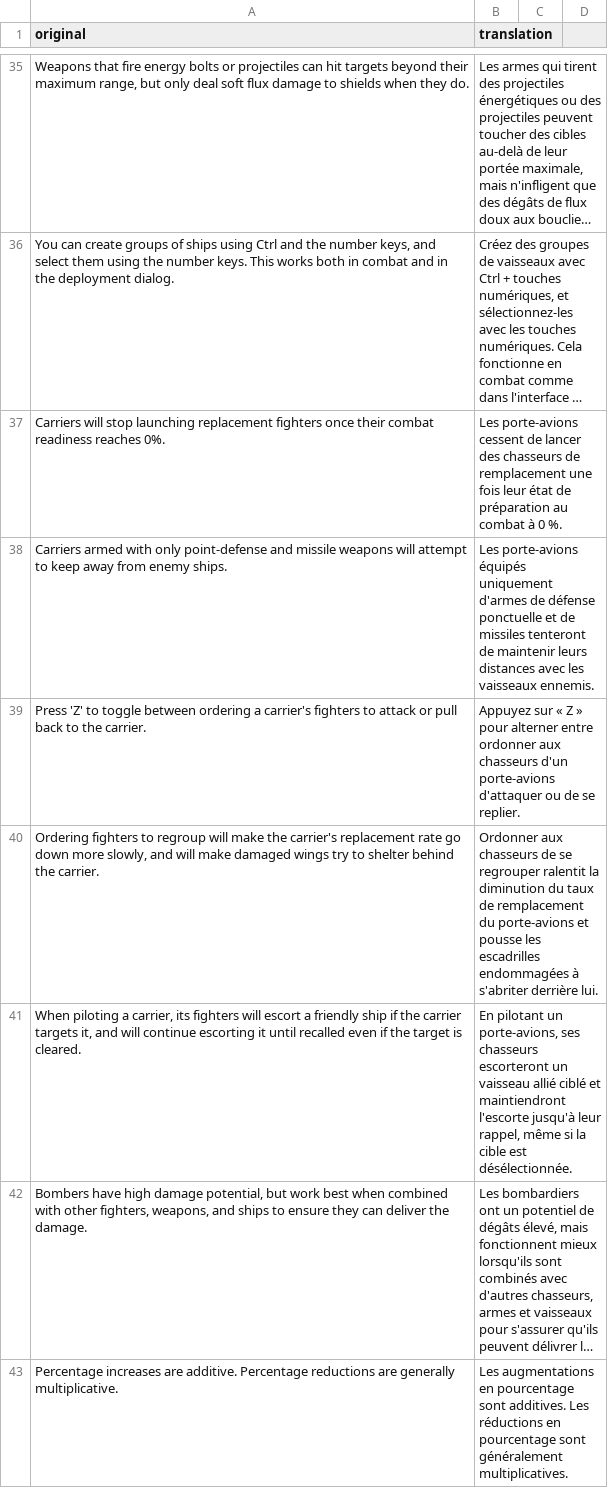
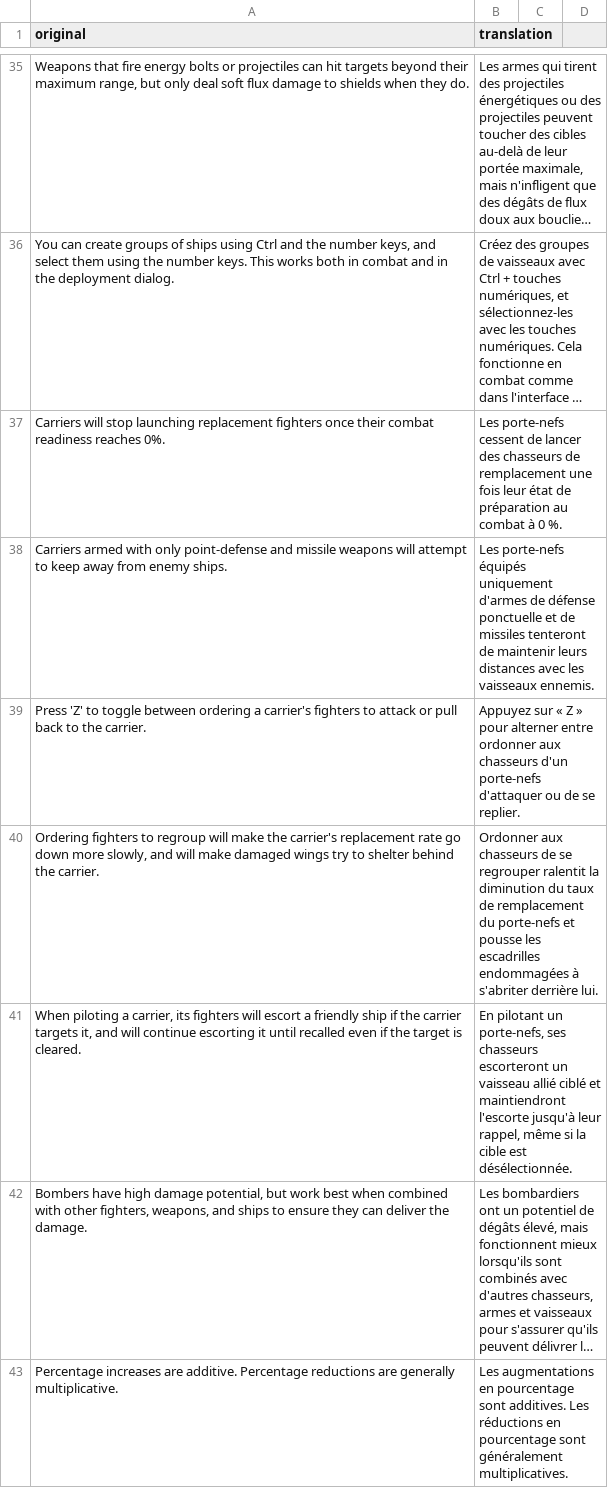
Before and after one commit to mipsou/starsector_lang_pack_fr, a CSV file: data/strings/translations/tips_translations.csv, drawn as a sheet; only a part is shown, gaps mark what is left out; long unchanged cells end in …; the diff names each change by its address in the sheet, - before the commit and + after, or states it on an @@ line.

```diff
--- a/data/strings/translations/tips_translations.csv
+++ b/data/strings/translations/tips_translations.csv
-B37 (translation): Les porte-avions cessent de…
+B37 (translation): Les porte-nefs cessent de…
-B38 (translation): Les porte-avions équipés uniquement…
+B38 (translation): Les porte-nefs équipés uniquement…
-B39 (translation): …chasseurs d'un porte-avions d'attaquer ou…
+B39 (translation): …chasseurs d'un porte-nefs d'attaquer ou…
-B40 (translation): …remplacement du porte-avions et pousse…
+B40 (translation): …remplacement du porte-nefs et pousse…
-B41 (translation): …pilotant un porte-avions, ses chasseurs…
+B41 (translation): …pilotant un porte-nefs, ses chasseurs…
```
Also changed, not shown: 2 other files.
